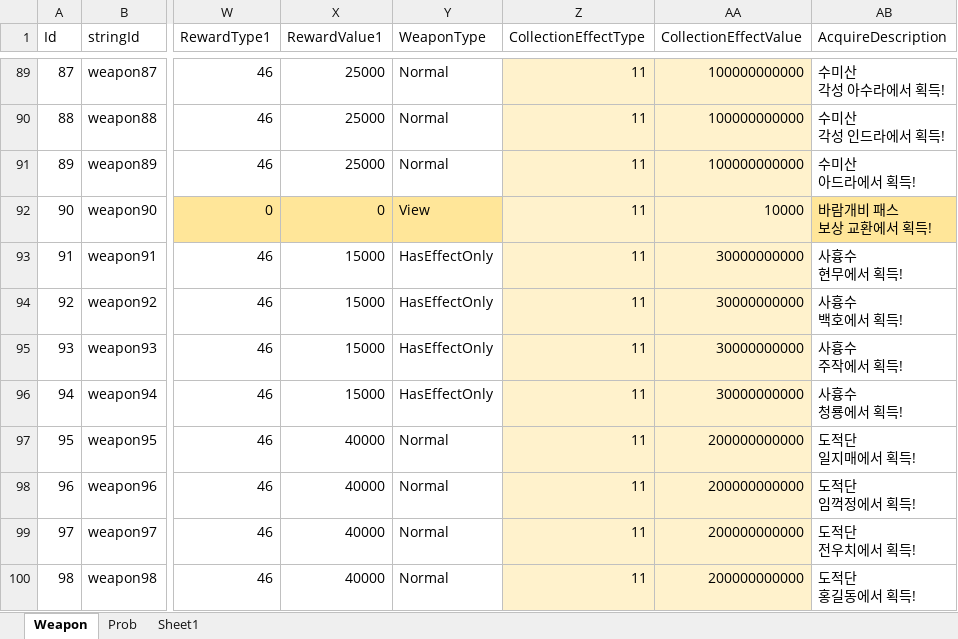
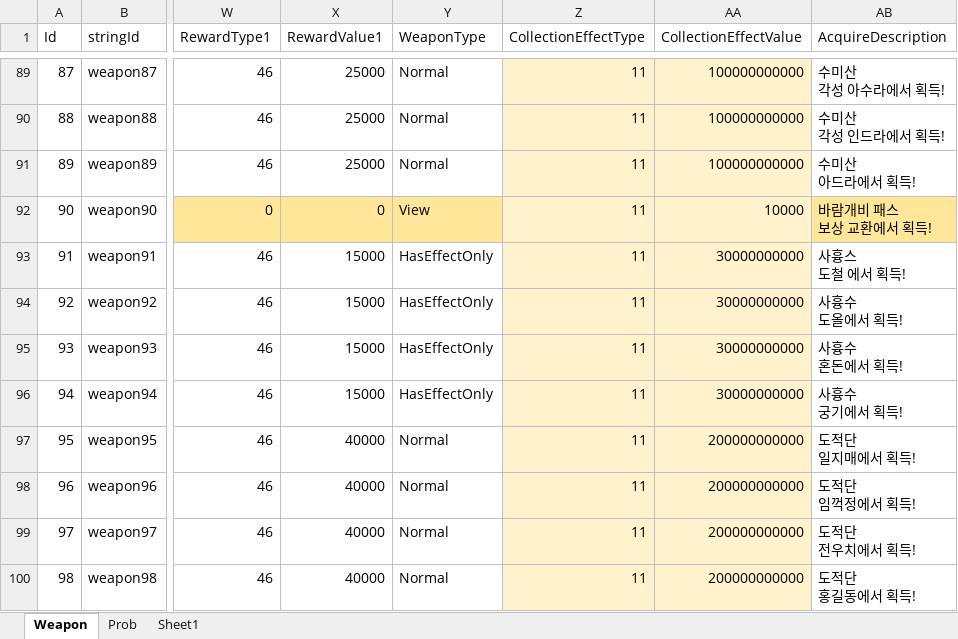
Before and after one commit to luckyzwei/Yosaki-1, an Excel workbook: Assets/06.Table/Weapon.xlsx, sheet Weapon, drawn as a sheet; only a part is shown, gaps mark what is left out; values as stored, in another font and other column widths than the file's, no borders; ↵ is a line break in a cell; the diff names each change by its address in the sheet, - before the commit and + after, or states it on an @@ line.

```diff
--- a/Assets/06.Table/Weapon.xlsx (sheet Weapon)
+++ b/Assets/06.Table/Weapon.xlsx (sheet Weapon)
-AB93 (AcquireDescription): 사흉수 ↵ 현무에서 획득!
+AB93 (AcquireDescription): 사흉스 ↵ 도철 에서 획득!
-AB94 (AcquireDescription): 사흉수 ↵ 백호에서 획득!
+AB94 (AcquireDescription): 사흉수 ↵ 도올에서 획득!
-AB95 (AcquireDescription): 사흉수 ↵ 주작에서 획득!
+AB95 (AcquireDescription): 사흉수 ↵ 혼돈에서 획득!
-AB96 (AcquireDescription): 사흉수 ↵ 청룡에서 획득!
+AB96 (AcquireDescription): 사흉수 ↵ 궁기에서 획득!
```
Also changed, not shown: 1 other file.
